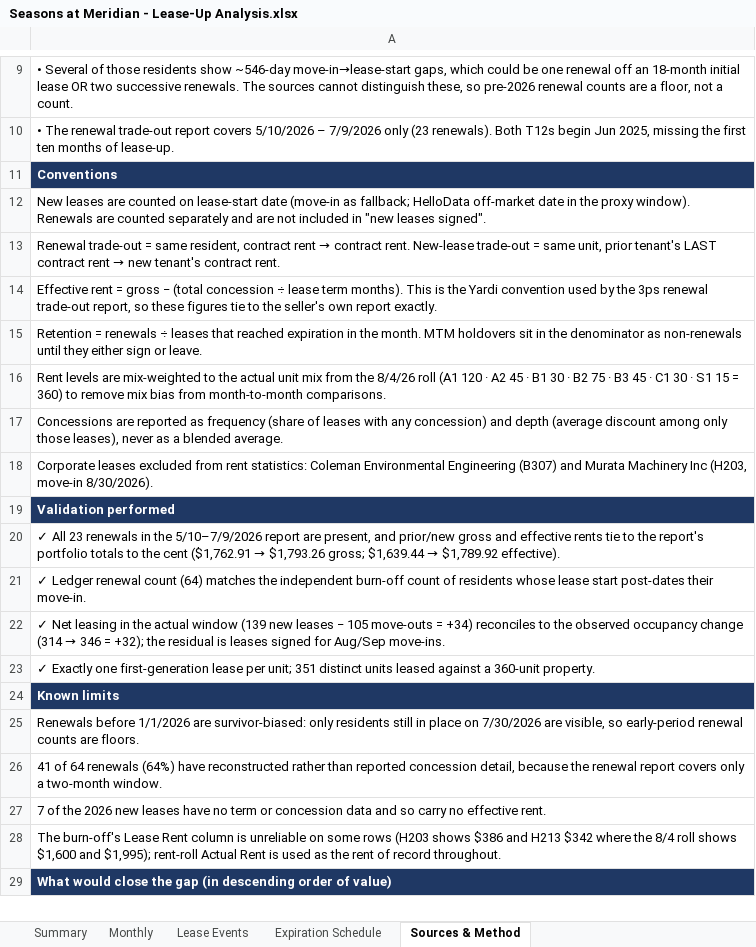
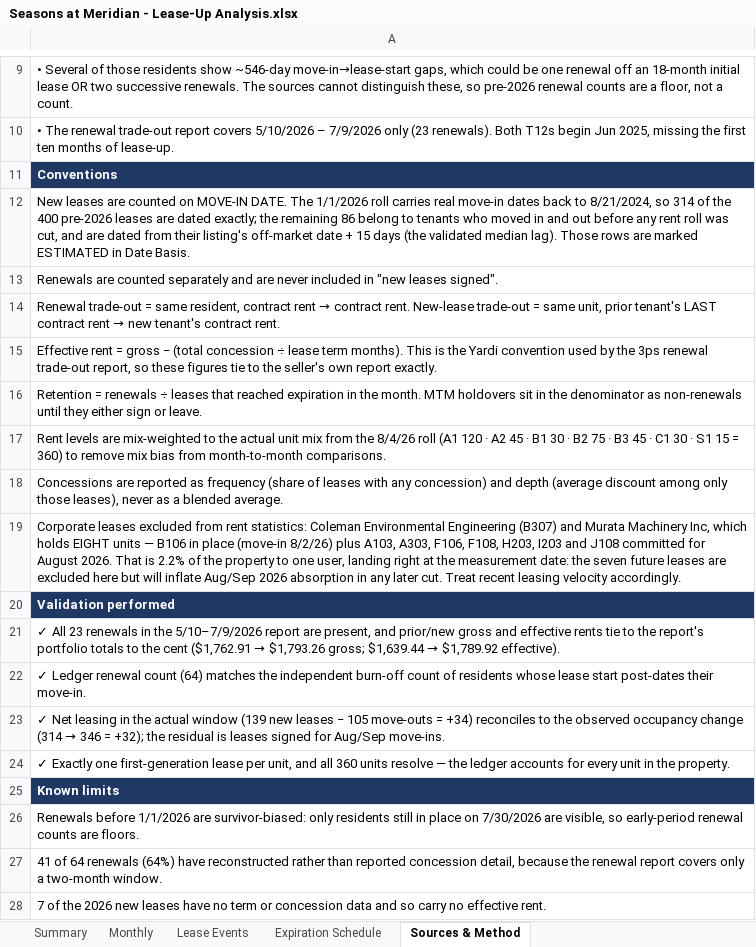
Before and after one commit to rich-f-ritter/Boise-Deals, an Excel workbook: SeasonsMeridian/analysis/lease-up/Seasons at Meridian - Lease-Up Analysis.xlsx, sheet Sources & Method, drawn as a sheet; only a part is shown, gaps mark what is left out; the shorter side is filled out with more unchanged rows; values as stored, in another font and other column widths than the file's, no borders; addresses are those after the commit; the diff names each change by its address in the sheet, - before the commit and + after, or states it on an @@ line.

```diff
--- a/SeasonsMeridian/analysis/lease-up/Seasons at Meridian - Lease-Up Analysis.xlsx (sheet Sources & Method)
+++ b/SeasonsMeridian/analysis/lease-up/Seasons at Meridian - Lease-Up Analysis.xlsx (sheet Sources & Method)
-A12: …counted on lease-start date (move-in as fallback; HelloData off-market date in the proxy window). Renewals are counted separately and are not included in "new leases signed".
+A12: …counted on MOVE-IN DATE. The 1/1/2026 roll carries real move-in dates back to 8/21/2024, so 314 of the 400 pre-2026 leases are dated exactly; the remaining 86 belong to tenants who moved in and out before any rent roll was cut, and are dated from their listing's off-market date + 15 days (the validated median lag). Those rows are marked ESTIMATED in Date Basis.
+row 13: Renewals are counted separately and are never included in "new leases signed".
-A19: …Murata Machinery Inc (H203, move-in 8/30/2026).
+A19: …Murata Machinery Inc, which holds EIGHT units — B106 in place (move-in 8/2/26) plus A103, A303, F106, F108, H203, I203 and J108 committed for August 2026. That is 2.2% of the property to one user, landing right at the measurement date: the seven future leases are excluded here but will inflate Aug/Sep 2026 absorption in any later cut. Treat recent leasing velocity accordingly.
-A24: …lease per unit; 351 distinct units leased against a 360-unit property.
+A24: …lease per unit, and all 360 units resolve — the ledger accounts for every unit in the property.
```
Also changed, not shown: sheet Lease Events, sheet Monthly, sheet Summary, 4 other files.
